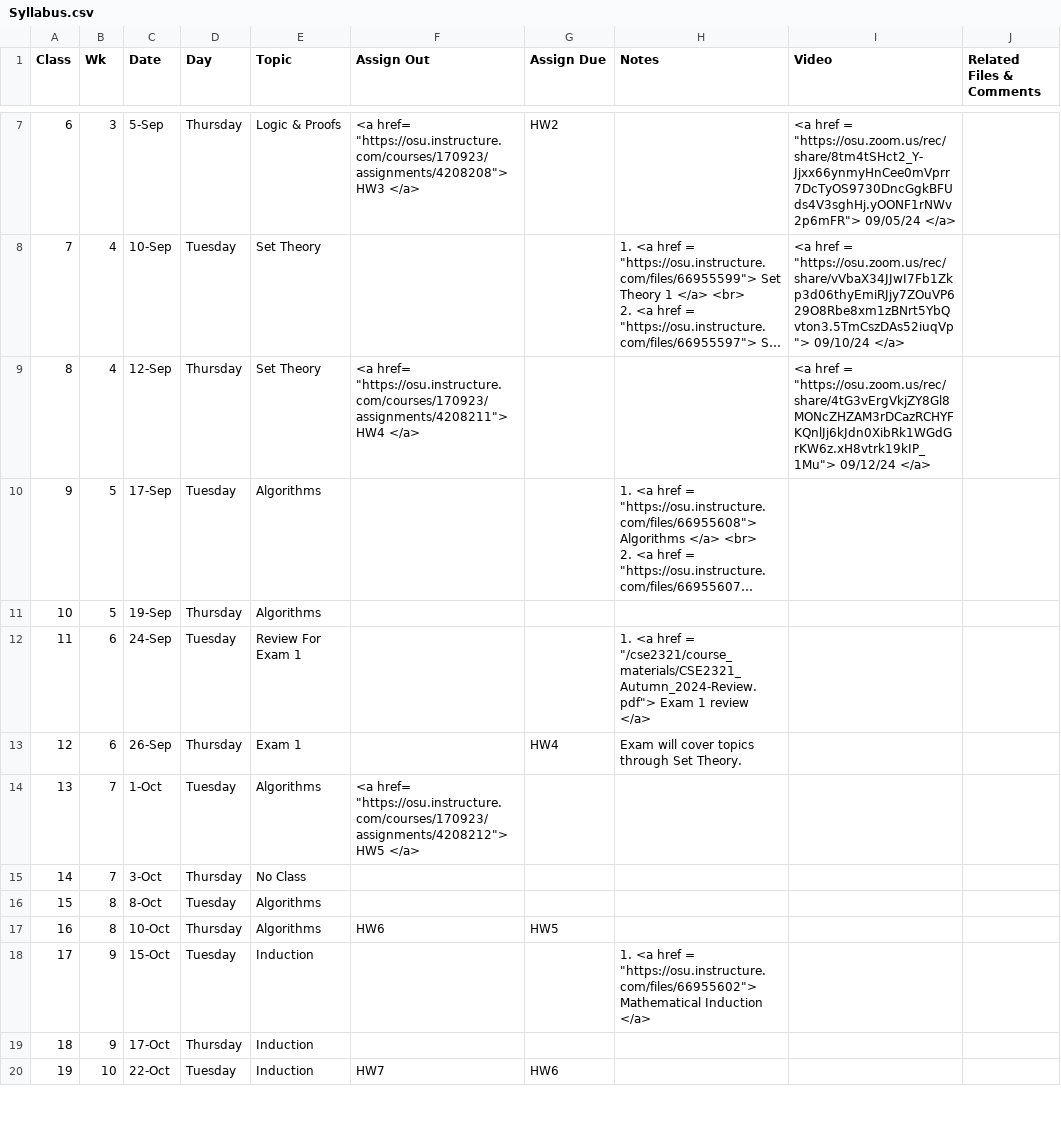
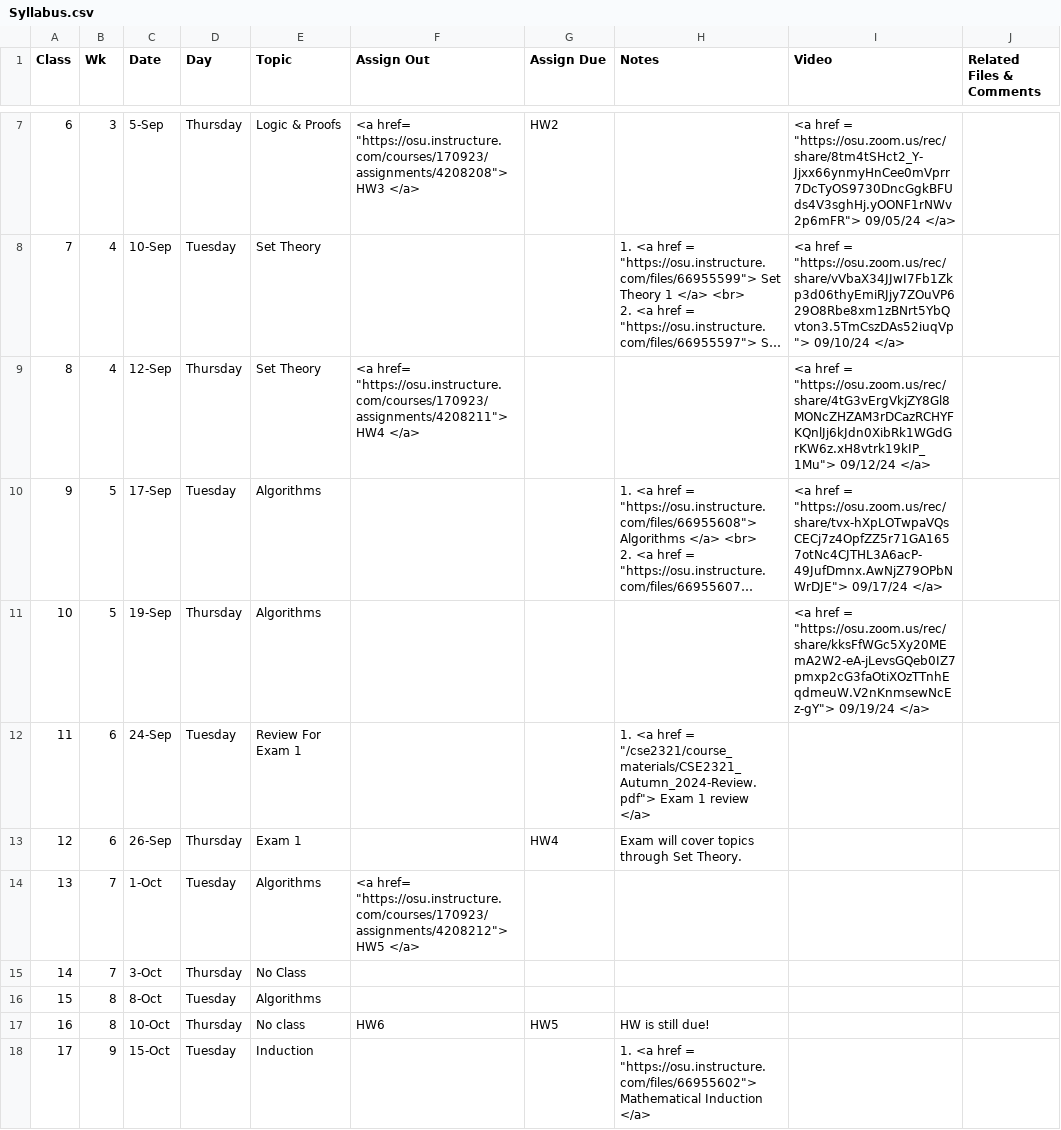
Before and after one commit to gryslik/cse2321, a CSV file: _data/Syllabus.csv, drawn as a sheet; only a part is shown, gaps mark what is left out; the shorter side is filled out with more unchanged rows; long unchanged cells end in …; the diff names each change by its address in the sheet, - before the commit and + after, or states it on an @@ line.

Commit message:
Lectures through 09/19/24

```diff
--- a/_data/Syllabus.csv
+++ b/_data/Syllabus.csv
-I10 (Video): (empty)
+I10 (Video): <a href = "https://osu.zoom.us/rec/share/tvx-hXpLOTwpaVQsCECj7z4OpfZZ5r71GA1657otNc4CJTHL3A6acP-49JufDmnx.AwNjZ79OPbNWrDJE"> 09/17/24 </a>
-I11 (Video): (empty)
+I11 (Video): <a href = "https://osu.zoom.us/rec/share/kksFfWGc5Xy20MEmA2W2-eA-jLevsGQeb0IZ7pmxp2cG3faOtiXOzTTnhEqdmeuW.V2nKnmsewNcEz-gY"> 09/19/24 </a>
-E17 (Topic): Algorithms
+E17 (Topic): No class
-H17 (Notes): (empty)
+H17 (Notes): HW is still due!
```
